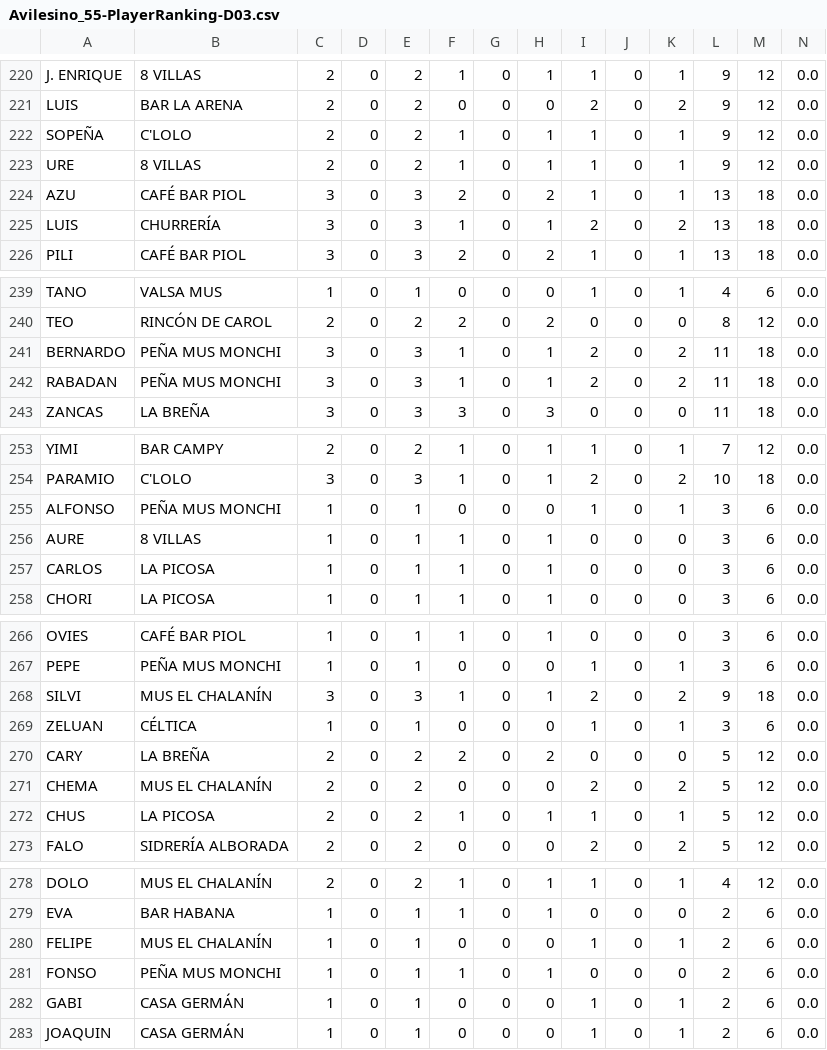
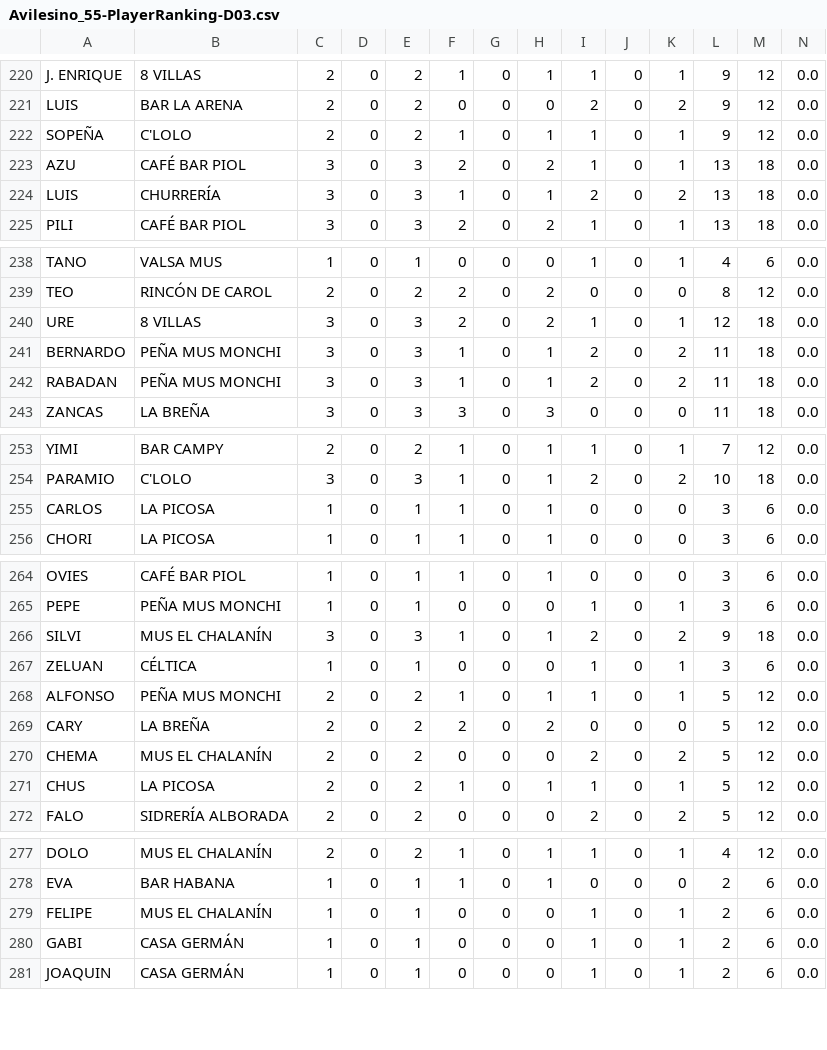
Before and after one commit to vetuster/cocam, a CSV file: cocam/resources/Avilesino_55-PlayerRanking-D03.csv, drawn as a sheet; only a part is shown, gaps mark what is left out; removed rows and columns are numbered as before the commit, all else as after; rows hold the shown columns only; the diff names each change by its address in the sheet, - before the commit and + after, or states it on an @@ line.

```diff
--- a/cocam/resources/Avilesino_55-PlayerRanking-D03.csv
+++ b/cocam/resources/Avilesino_55-PlayerRanking-D03.csv
-row 223: URE | 8 VILLAS | 2 | 0 | 2 | 1 | 0 | 1 | 1 | 0 | 1 | 9 | 12 | 0.0
+row 240: URE | 8 VILLAS | 3 | 0 | 3 | 2 | 0 | 2 | 1 | 0 | 1 | 12 | 18 | 0.0
-row 255: ALFONSO | PEÑA MUS MONCHI | 1 | 0 | 1 | 0 | 0 | 0 | 1 | 0 | 1 | 3 | 6 | 0.0
-row 256: AURE | 8 VILLAS | 1 | 0 | 1 | 1 | 0 | 1 | 0 | 0 | 0 | 3 | 6 | 0.0
+row 268: ALFONSO | PEÑA MUS MONCHI | 2 | 0 | 2 | 1 | 0 | 1 | 1 | 0 | 1 | 5 | 12 | 0.0
-row 281: FONSO | PEÑA MUS MONCHI | 1 | 0 | 1 | 1 | 0 | 1 | 0 | 0 | 0 | 2 | 6 | 0.0
```
Also changed, not shown: cocam/resources/Avilesino_55-PlayerRanking-D01.csv, cocam/resources/Avilesino_55-PlayerRanking-D02.csv, 17 other files.
